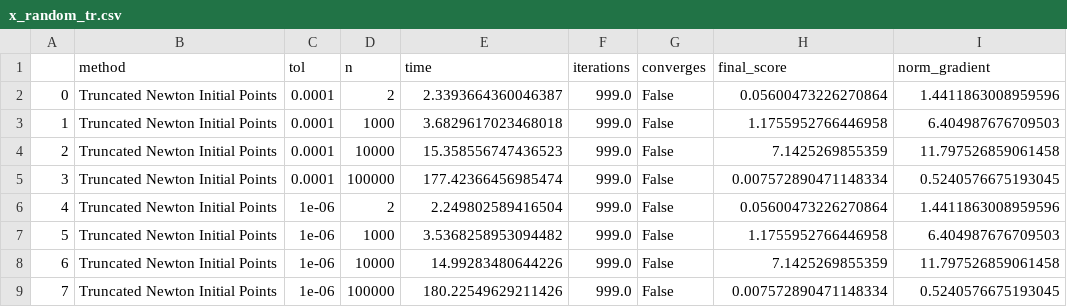
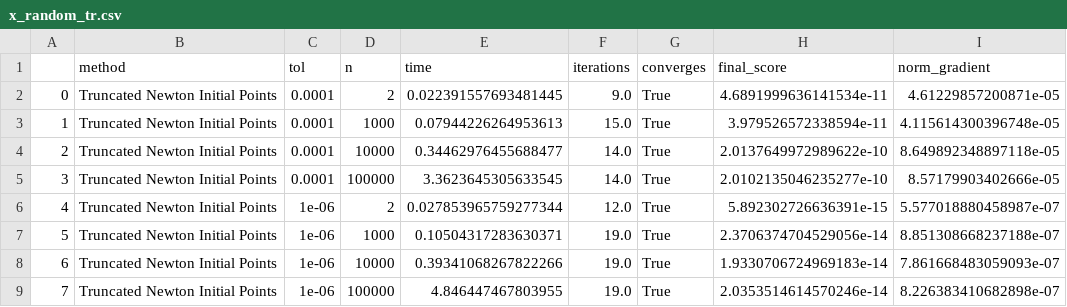
Before and after one commit to ElioEgidioDS/Numerical-Optimization-Assignment, a CSV file: csv/p31/x_random_tr.csv, drawn as a sheet; only a part is shown; the diff covers the shown part only.

```diff
--- a/csv/p31/x_random_tr.csv
+++ b/csv/p31/x_random_tr.csv
@@ -1,9 +1,9 @@
 ,method,tol,n,time,iterations,converges,final_score,norm_gradient
-0,Truncated Newton Initial Points,0.0001,2,2.3393664360046387,999.0,False,0.05600473226270864,1.4411863008959596
-1,Truncated Newton Initial Points,0.0001,1000,3.6829617023468018,999.0,False,1.1755952766446958,6.404987676709503
-2,Truncated Newton Initial Points,0.0001,10000,15.358556747436523,999.0,False,7.1425269855359,11.797526859061458
-3,Truncated Newton Initial Points,0.0001,100000,177.42366456985474,999.0,False,0.007572890471148334,0.5240576675193045
-4,Truncated Newton Initial Points,1e-06,2,2.249802589416504,999.0,False,0.05600473226270864,1.4411863008959596
-5,Truncated Newton Initial Points,1e-06,1000,3.5368258953094482,999.0,False,1.1755952766446958,6.404987676709503
-6,Truncated Newton Initial Points,1e-06,10000,14.99283480644226,999.0,False,7.1425269855359,11.797526859061458
-7,Truncated Newton Initial Points,1e-06,100000,180.22549629211426,999.0,False,0.007572890471148334,0.5240576675193045
+0,Truncated Newton Initial Points,0.0001,2,0.022391557693481445,9.0,True,4.6891999636141534e-11,4.61229857200871e-05
+1,Truncated Newton Initial Points,0.0001,1000,0.07944226264953613,15.0,True,3.979526572338594e-11,4.115614300396748e-05
+2,Truncated Newton Initial Points,0.0001,10000,0.34462976455688477,14.0,True,2.0137649972989622e-10,8.649892348897118e-05
+3,Truncated Newton Initial Points,0.0001,100000,3.3623645305633545,14.0,True,2.0102135046235277e-10,8.57179903402666e-05
+4,Truncated Newton Initial Points,1e-06,2,0.027853965759277344,12.0,True,5.892302726636391e-15,5.577018880458987e-07
+5,Truncated Newton Initial Points,1e-06,1000,0.10504317283630371,19.0,True,2.3706374704529056e-14,8.851308668237188e-07
+6,Truncated Newton Initial Points,1e-06,10000,0.39341068267822266,19.0,True,1.9330706724969183e-14,7.861668483059093e-07
+7,Truncated Newton Initial Points,1e-06,100000,4.846447467803955,19.0,True,2.0353514614570246e-14,8.226383410682898e-07
```
Also changed, not shown: 34 edited cells elsewhere in this file, csv/p31/x_initial_nm.csv, csv/p31/x_random_nm.csv, 5 other files.
